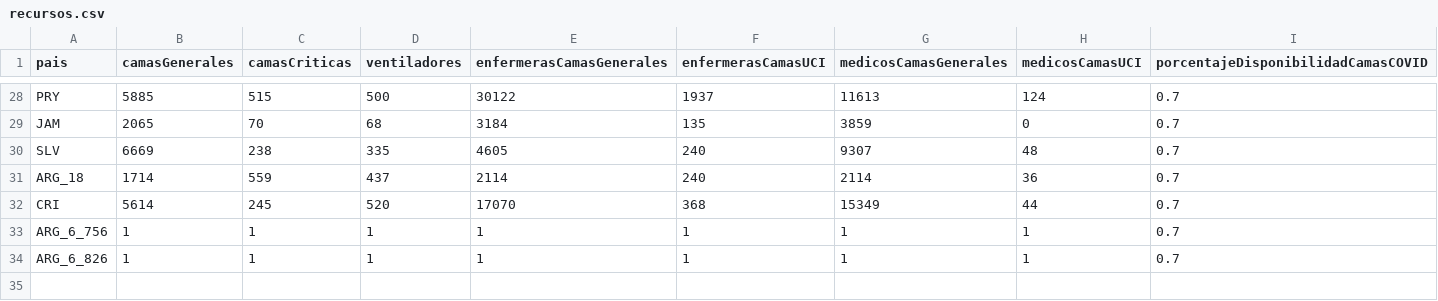
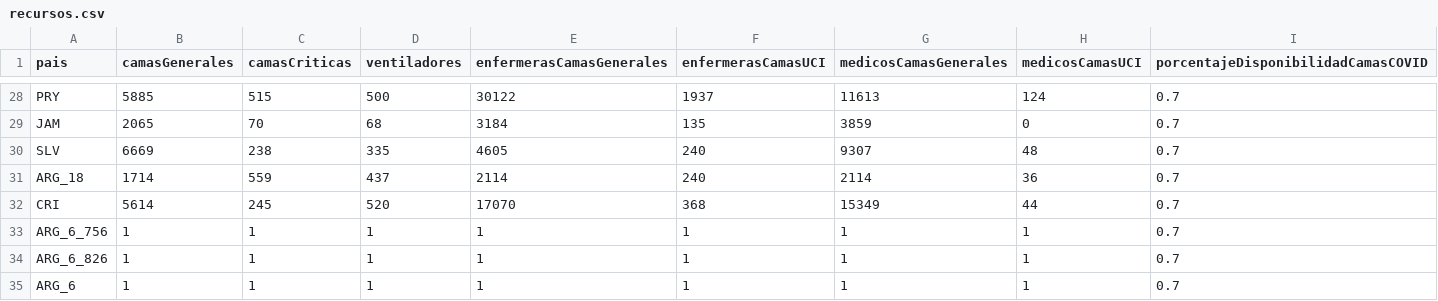
Before and after one commit to alopezo/modelocovid19, a CSV file: recursos.csv, drawn as a sheet; only a part is shown, gaps mark what is left out; the diff names each change by its address in the sheet, - before the commit and + after, or states it on an @@ line.

```diff
--- a/recursos.csv
+++ b/recursos.csv
+row 35: ARG_6 | 1 | 1 | 1 | 1 | 1 | 1 | 1 | 0.7
```
Also changed, not shown: 46 other files.
